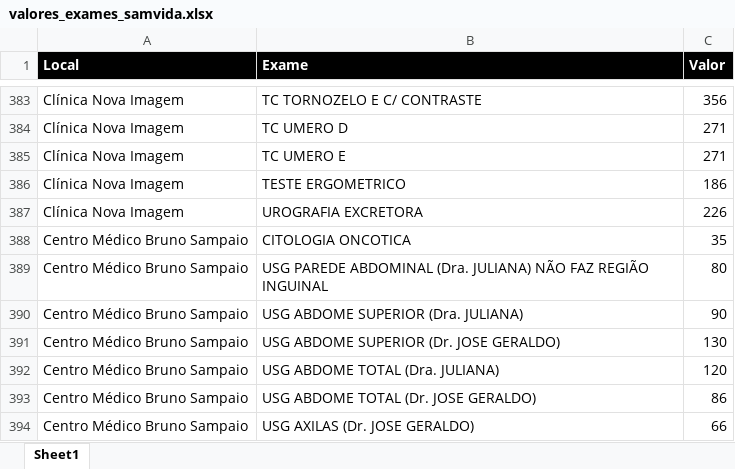
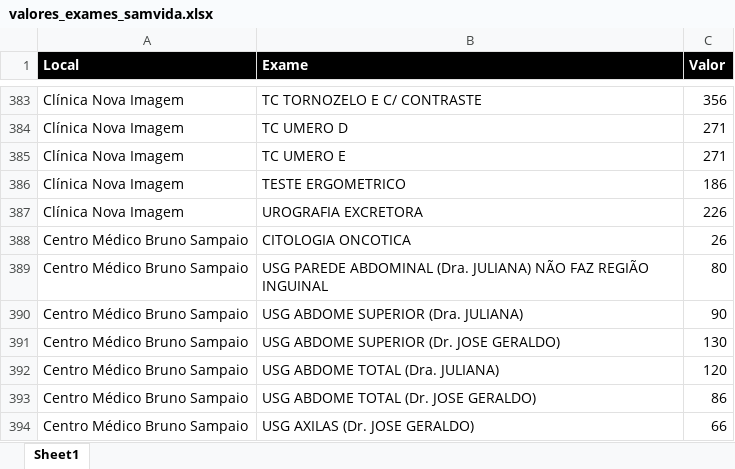
Before and after one commit to macristian/samvida, an Excel workbook: colaborador/sistemas/orcamento/valores_exames_samvida.xlsx, sheet Sheet1, drawn as a sheet; only a part is shown, gaps mark what is left out; values as stored, in another font and other column widths than the file's, no borders; the diff names each change by its address in the sheet, - before the commit and + after, or states it on an @@ line.

```diff
--- a/colaborador/sistemas/orcamento/valores_exames_samvida.xlsx (sheet Sheet1)
+++ b/colaborador/sistemas/orcamento/valores_exames_samvida.xlsx (sheet Sheet1)
-C388 (Valor): 35
+C388 (Valor): 26
```
Also changed, not shown: 1 other file.
